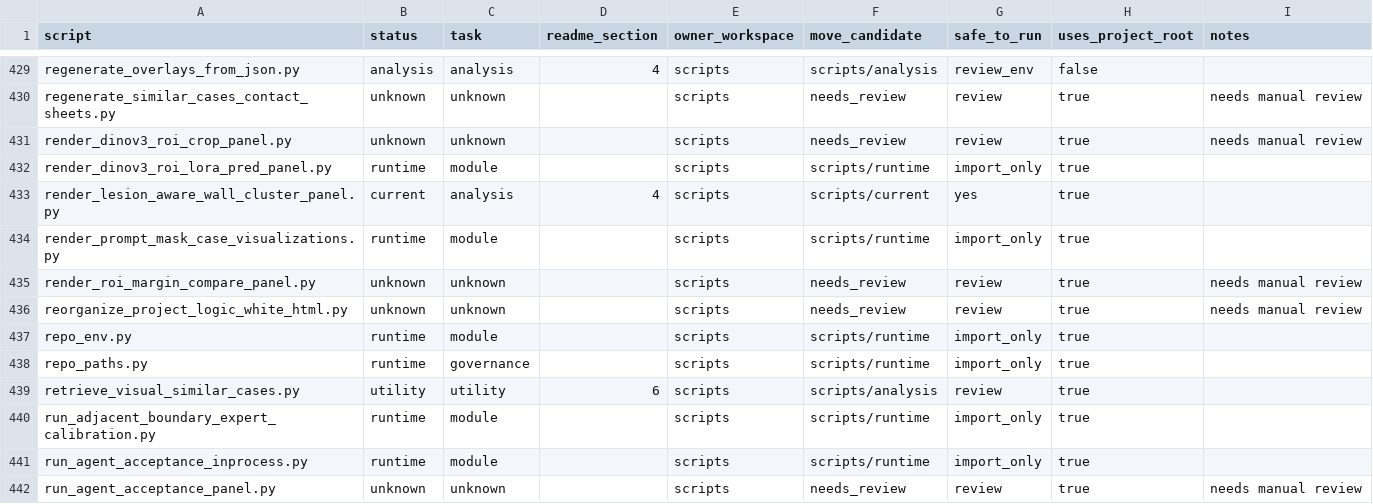
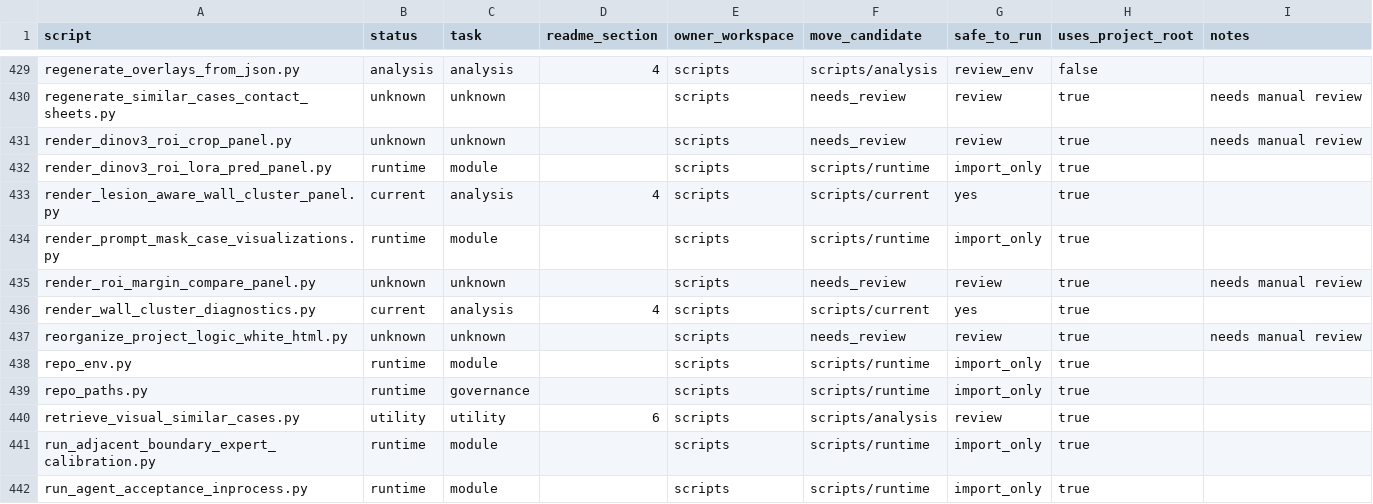
Before and after one commit to hyjcde/CEUS-Gastric-Tstaging, a CSV file: scripts/script_registry.csv, drawn as a sheet; only a part is shown, gaps mark what is left out; the shorter side is filled out with more unchanged rows.

```diff
--- a/scripts/script_registry.csv
+++ b/scripts/script_registry.csv
@@ -435,2 +435,3 @@ render_prompt_mask_case_visualizations.py,runtime,module,,scripts,scripts/runtim
 render_roi_margin_compare_panel.py,unknown,unknown,,scripts,needs_review,review,true,needs manual review
+render_wall_cluster_diagnostics.py,current,analysis,4,scripts,scripts/current,yes,true,
 reorganize_project_logic_white_html.py,unknown,unknown,,scripts,needs_review,review,true,needs manual review
```
Also changed, not shown: 16 other files.
